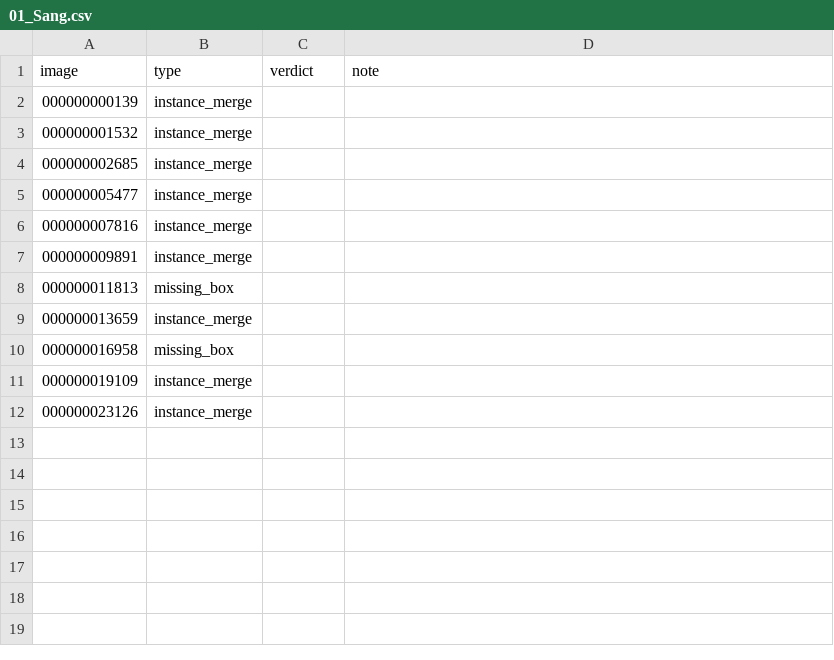
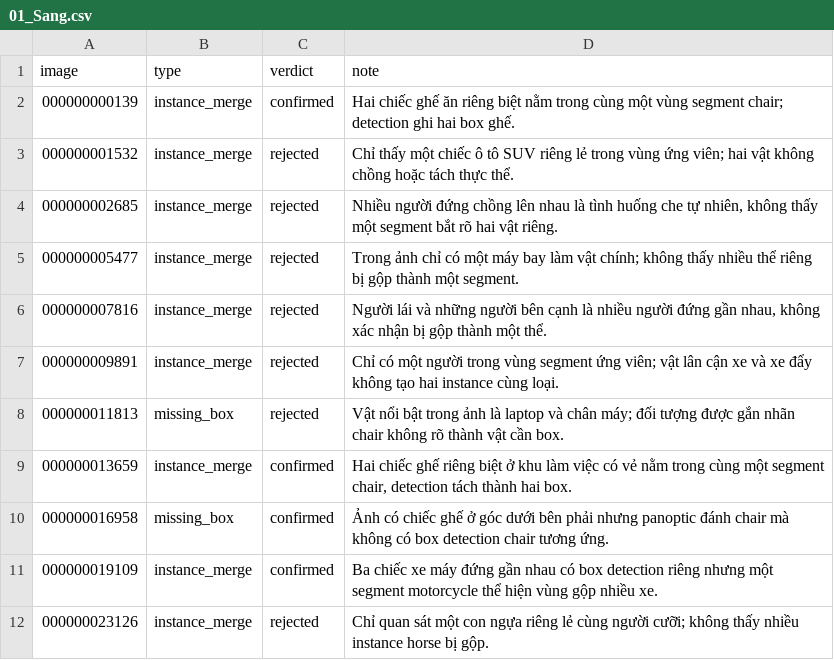
Before and after one commit to trungsangle123-glitch/K5-L23-DAY10-LeTrungSang-Release, a CSV file: submission/r34/review_assignments/by_member/01_Sang.csv, drawn as a sheet; the diff names each change by its address in the sheet, - before the commit and + after, or states it on an @@ line.

```diff
--- a/submission/r34/review_assignments/by_member/01_Sang.csv
+++ b/submission/r34/review_assignments/by_member/01_Sang.csv
-C2 (verdict): (empty)
+C2 (verdict): confirmed
-D2 (note): (empty)
+D2 (note): Hai chiếc ghế ăn riêng biệt nằm trong cùng một vùng segment chair; detection ghi hai box ghế.
-C3:C8 (verdict): (empty)
+C3:C8 (verdict): rejected
-D3 (note): (empty)
+D3 (note): Chỉ thấy một chiếc ô tô SUV riêng lẻ trong vùng ứng viên; hai vật không chồng hoặc tách thực thể.
-D4 (note): (empty)
+D4 (note): Nhiều người đứng chồng lên nhau là tình huống che tự nhiên, không thấy một segment bắt rõ hai vật riêng.
-D5 (note): (empty)
+D5 (note): Trong ảnh chỉ có một máy bay làm vật chính; không thấy nhiều thể riêng bị gộp thành một segment.
-D6 (note): (empty)
+D6 (note): Người lái và những người bên cạnh là nhiều người đứng gần nhau, không xác nhận bị gộp thành một thể.
-D7 (note): (empty)
+D7 (note): Chỉ có một người trong vùng segment ứng viên; vật lân cận xe và xe đẩy không tạo hai instance cùng loại.
-D8 (note): (empty)
+D8 (note): Vật nổi bật trong ảnh là laptop và chân máy; đối tượng được gắn nhãn chair không rõ thành vật cần box.
-C9:C11 (verdict): (empty)
+C9:C11 (verdict): confirmed
-D9 (note): (empty)
+D9 (note): Hai chiếc ghế riêng biệt ở khu làm việc có vẻ nằm trong cùng một segment chair, detection tách thành hai box.
-D10 (note): (empty)
+D10 (note): Ảnh có chiếc ghế ở góc dưới bên phải nhưng panoptic đánh chair mà không có box detection chair tương ứng.
-D11 (note): (empty)
+D11 (note): Ba chiếc xe máy đứng gần nhau có box detection riêng nhưng một segment motorcycle thể hiện vùng gộp nhiều xe.
-C12 (verdict): (empty)
+C12 (verdict): rejected
-D12 (note): (empty)
+D12 (note): Chỉ quan sát một con ngựa riêng lẻ cùng người cưỡi; không thấy nhiều instance horse bị gộp.
```
